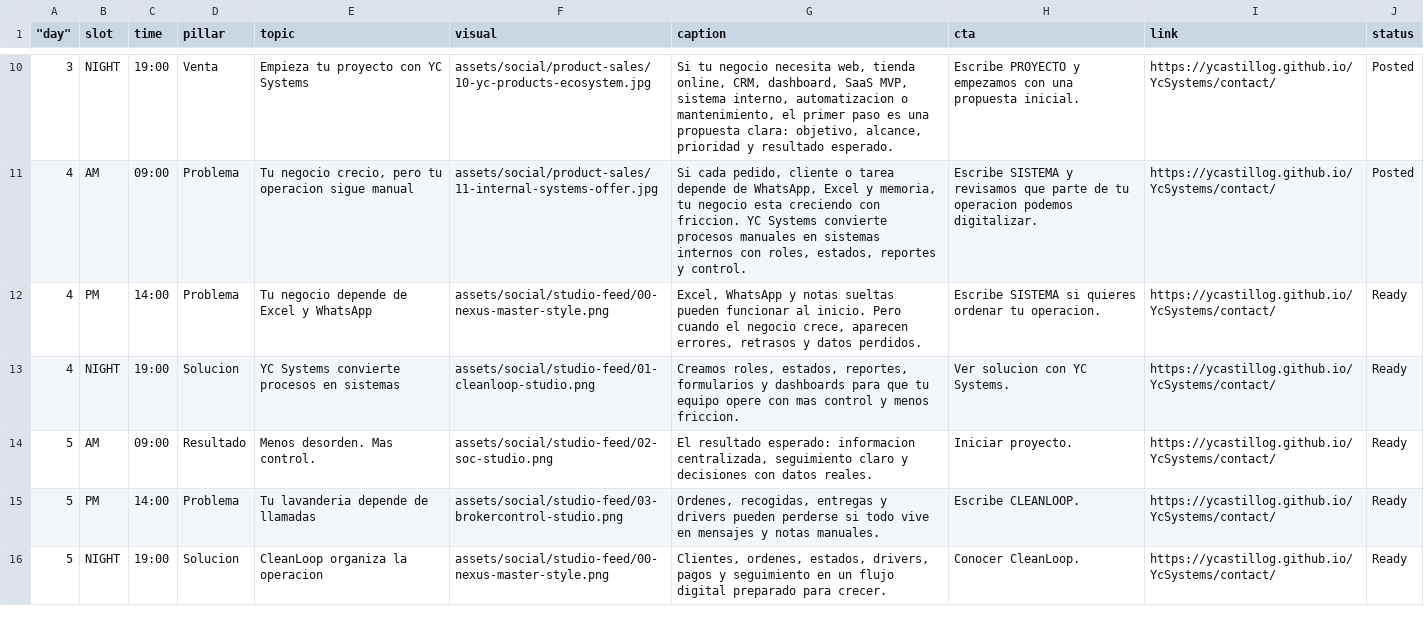
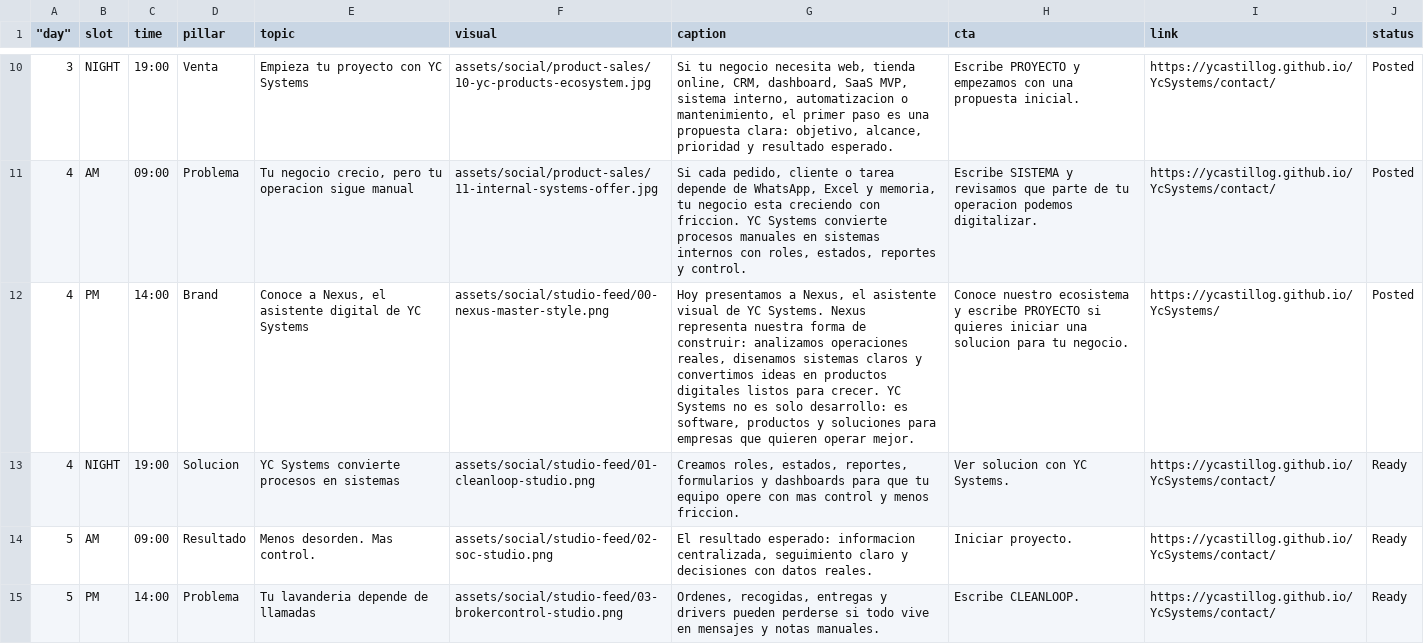
Before and after one commit to Ycastillog/YcSystems, a TSV file: content/yc-systems-facebook-30-day-3x-queue.tsv, drawn as a sheet; only a part is shown, gaps mark what is left out; the shorter side is filled out with more unchanged rows; the diff names each change by its address in the sheet, - before the commit and + after, or states it on an @@ line.

Commit message:
Mark Nexus launch post as published

```diff
--- a/content/yc-systems-facebook-30-day-3x-queue.tsv
+++ b/content/yc-systems-facebook-30-day-3x-queue.tsv
-D12 (pillar): Problema
+D12 (pillar): Brand
-E12 (topic): Tu negocio depende de Excel y WhatsApp
+E12 (topic): Conoce a Nexus, el asistente digital de YC Systems
-G12 (caption): Excel, WhatsApp y notas sueltas pueden funcionar al inicio. Pero cuando el negocio crece, aparecen errores, retrasos y datos perdidos.
+G12 (caption): Hoy presentamos a Nexus, el asistente visual de YC Systems. Nexus representa nuestra forma de construir: analizamos operaciones reales, disenamos sistemas claros y convertimos ideas en productos digitales listos para crecer. YC Systems no es solo desarrollo: es software, productos y soluciones para empresas que quieren operar mejor.
-H12 (cta): Escribe SISTEMA si quieres ordenar tu operacion.
+H12 (cta): Conoce nuestro ecosistema y escribe PROYECTO si quieres iniciar una solucion para tu negocio.
-I12 (link): https://ycastillog.github.io/YcSystems/contact/
+I12 (link): https://ycastillog.github.io/YcSystems/
-J12 (status): Ready
+J12 (status): Posted
```
